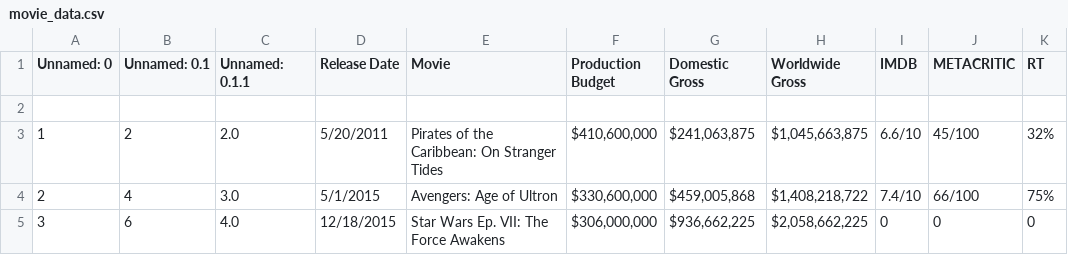
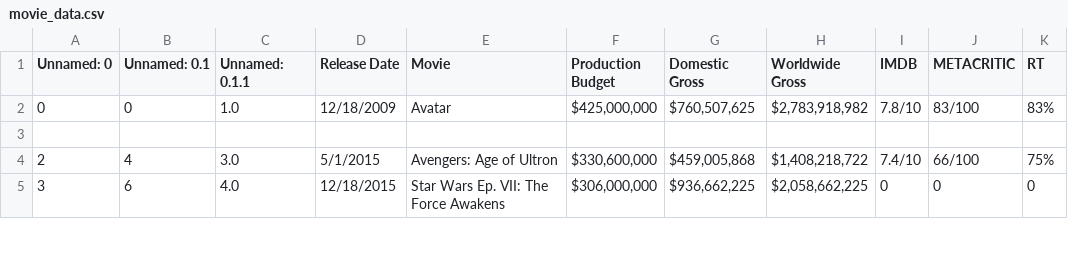
Before and after one commit to weirdyang/practice, a CSV file: movies/movie_data.csv, drawn as a sheet; only a part is shown; removed rows and columns are numbered as before the commit, all else as after; the diff names each change by its address in the sheet, - before the commit and + after, or states it on an @@ line.

Commit message:
Update movie_data.csv

```diff
--- a/movies/movie_data.csv
+++ b/movies/movie_data.csv
+row 2: 0 | 0 | 1.0 | 12/18/2009 | Avatar | $425,000,000 | $760,507,625 | $2,783,918,982 | 7.8/10 | 83/100 | 83%
-row 3: 1 | 2 | 2.0 | 5/20/2011 | Pirates of the Caribbean: On Stranger Tides | $410,600,000 | $241,063,875 | $1,045,663,875 | 6.6/10 | 45/100 | 32%
```
